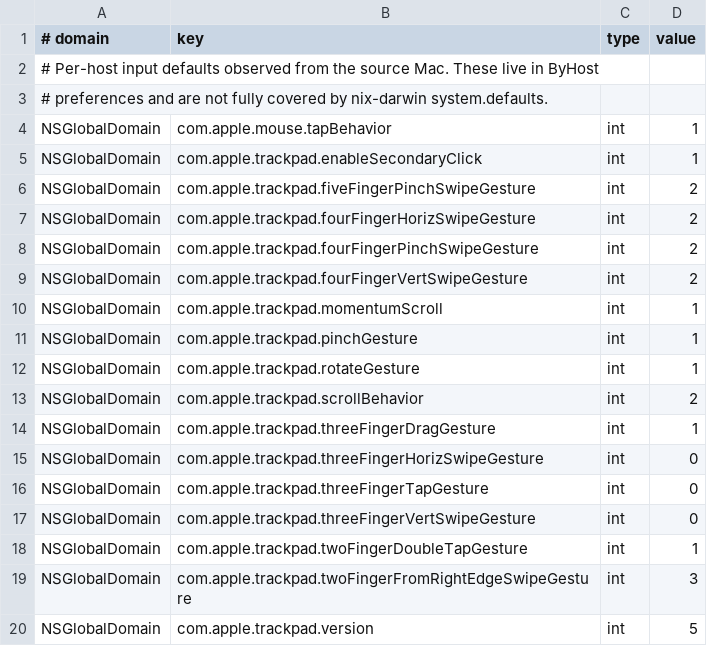
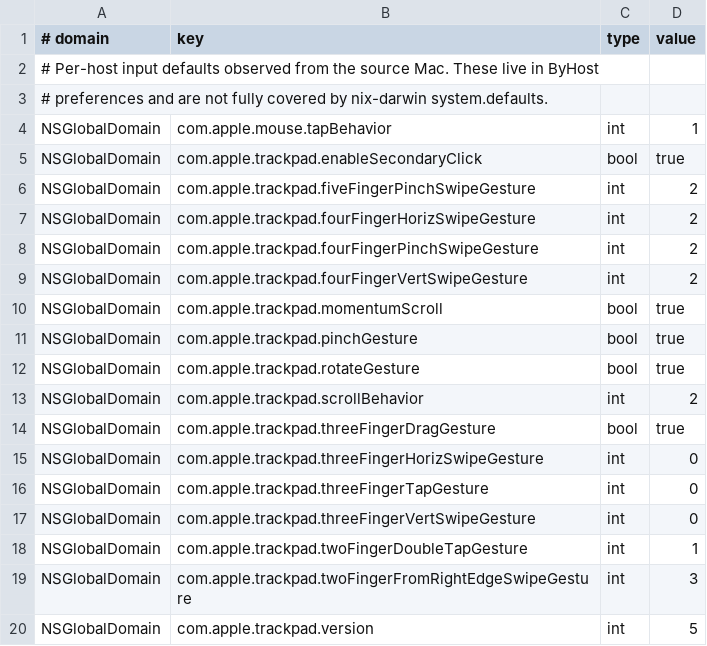
Before and after one commit to gh-xj/public-dotfiles, a TSV file: config/macos/current-host-defaults.tsv, drawn as a sheet.

```diff
--- a/config/macos/current-host-defaults.tsv
+++ b/config/macos/current-host-defaults.tsv
@@ -4,3 +4,3 @@
 NSGlobalDomain	com.apple.mouse.tapBehavior	int	1
-NSGlobalDomain	com.apple.trackpad.enableSecondaryClick	int	1
+NSGlobalDomain	com.apple.trackpad.enableSecondaryClick	bool	true
 NSGlobalDomain	com.apple.trackpad.fiveFingerPinchSwipeGesture	int	2
@@ -9,7 +9,7 @@ NSGlobalDomain	com.apple.trackpad.fourFingerPinchSwipeGesture	int	2
 NSGlobalDomain	com.apple.trackpad.fourFingerVertSwipeGesture	int	2
-NSGlobalDomain	com.apple.trackpad.momentumScroll	int	1
-NSGlobalDomain	com.apple.trackpad.pinchGesture	int	1
-NSGlobalDomain	com.apple.trackpad.rotateGesture	int	1
+NSGlobalDomain	com.apple.trackpad.momentumScroll	bool	true
+NSGlobalDomain	com.apple.trackpad.pinchGesture	bool	true
+NSGlobalDomain	com.apple.trackpad.rotateGesture	bool	true
 NSGlobalDomain	com.apple.trackpad.scrollBehavior	int	2
-NSGlobalDomain	com.apple.trackpad.threeFingerDragGesture	int	1
+NSGlobalDomain	com.apple.trackpad.threeFingerDragGesture	bool	true
 NSGlobalDomain	com.apple.trackpad.threeFingerHorizSwipeGesture	int	0
```
Also changed, not shown: 6 other files.
